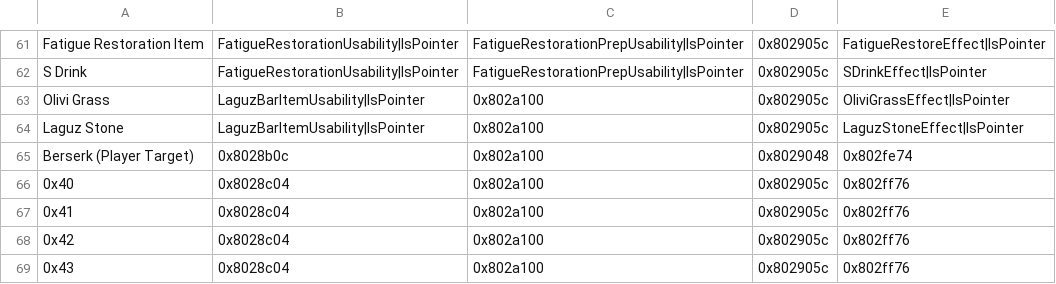
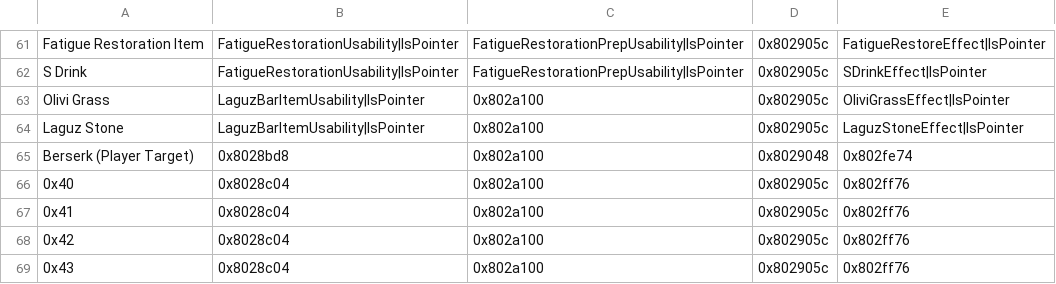
Before and after one commit to sme23/WhatHeck, a CSV file: Tables/NMMs/IERevamp/FE8_Item_Effect_Revamp.csv, drawn as a sheet; only a part is shown, gaps mark what is left out.

```diff
--- a/Tables/NMMs/IERevamp/FE8_Item_Effect_Revamp.csv
+++ b/Tables/NMMs/IERevamp/FE8_Item_Effect_Revamp.csv
@@ -64,3 +64,3 @@ Olivi Grass,LaguzBarItemUsability|IsPointer,0x802a100,0x802905c,OliviGrassEffect
 Laguz Stone,LaguzBarItemUsability|IsPointer,0x802a100,0x802905c,LaguzStoneEffect|IsPointer
-Berserk (Player Target),0x8028b0c,0x802a100,0x8029048,0x802fe74
+Berserk (Player Target),0x8028bd8,0x802a100,0x8029048,0x802fe74
 0x40,0x8028c04,0x802a100,0x802905c,0x802ff76
```
Also changed, not shown: Tables/NMMs/ChapterData/ChapterData.csv, Tables/NMMs/CharClassData/FE8ClassEditor.csv, 32 other files.
